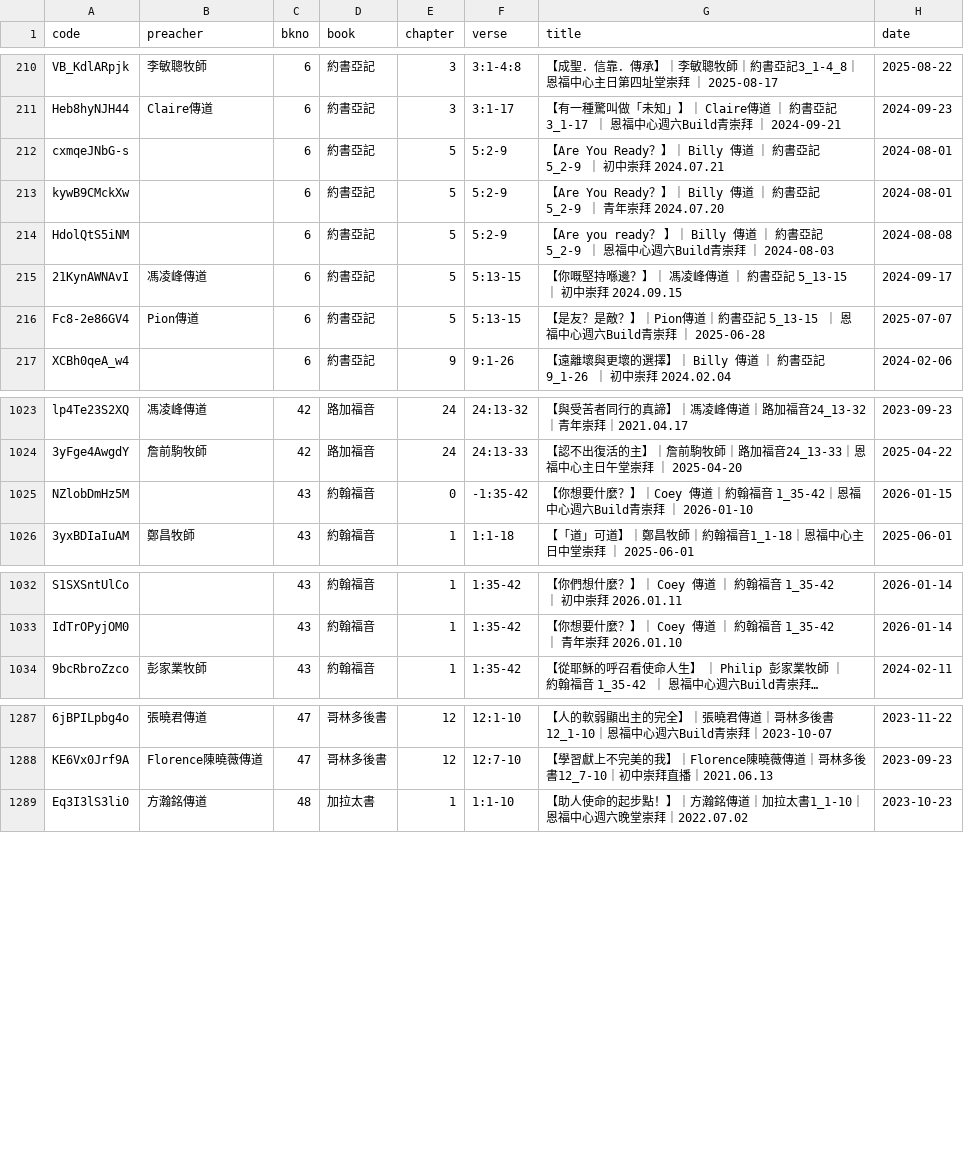
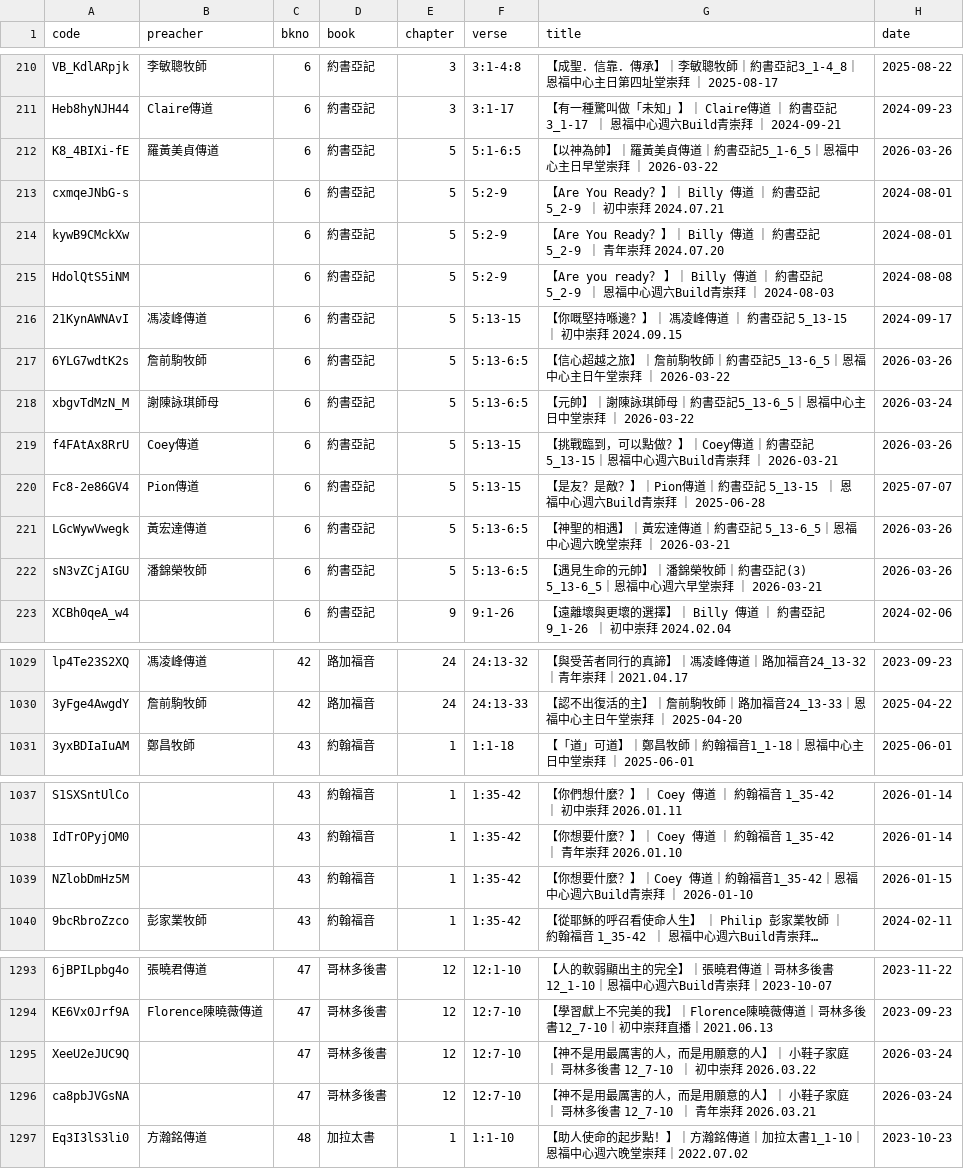
Before and after one commit to michaelchanwahyan/sermon-app, a CSV file: projects/YFCX/index_byb.csv, drawn as a sheet; only a part is shown, gaps mark what is left out; long unchanged cells end in …; removed rows and columns are numbered as before the commit, all else as after; the diff names each change by its address in the sheet, - before the commit and + after, or states it on an @@ line.

Commit message:
[bugfix] YFCX fix exception char 'space'

```diff
--- a/projects/YFCX/index_byb.csv
+++ b/projects/YFCX/index_byb.csv
+row 212: K8_4BIXi-fE | 羅黃美貞傳道 | 6 | 約書亞記 | 5 | 5:1-6:5 | 【以神為帥】｜羅黃美貞傳道｜約書亞記5_1-6_5｜恩福中心主日早堂崇拜 ｜ 2026-03-22 | 2026-03-26
+row 217: 6YLG7wdtK2s | 詹前駒牧師 | 6 | 約書亞記 | 5 | 5:13-6:5 | 【信心超越之旅】｜詹前駒牧師｜約書亞記5_13-6_5｜恩福中心主日午堂崇拜 ｜ 2026-03-22 | 2026-03-26
+row 218: xbgvTdMzN_M | 謝陳詠琪師母 | 6 | 約書亞記 | 5 | 5:13-6:5 | 【元帥】｜謝陳詠琪師母｜約書亞記5_13-6_5｜恩福中心主日中堂崇拜 ｜ 2026-03-22 | 2026-03-24
+row 219: f4FAtAx8RrU | Coey傳道 | 6 | 約書亞記 | 5 | 5:13-15 | 【挑戰臨到，可以點做？】｜Coey傳道｜約書亞記 5_13-15｜恩福中心週六Build青崇拜 ｜ 2026-03-21 | 2026-03-26
+row 221: LGcWywVwegk | 黃宏達傳道 | 6 | 約書亞記 | 5 | 5:13-6:5 | 【神聖的相遇】｜黃宏達傳道｜約書亞記 5_13-6_5｜恩福中心週六晚堂崇拜 ｜ 2026-03-21 | 2026-03-26
+row 222: sN3vZCjAIGU | 潘錦榮牧師 | 6 | 約書亞記 | 5 | 5:13-6:5 | 【遇見生命的元帥】｜潘錦榮牧師｜約書亞記(3) 5_13-6_5｜恩福中心週六早堂崇拜 ｜ 2026-03-21 | 2026-03-26
-row 1025: NZlobDmHz5M |  | 43 | 約翰福音 | 0 | -1:35-42 | 【你想要什麼？】｜Coey 傳道｜約翰福音 1_35-42｜恩福中心週六Build青崇拜 ｜ 2026-01-10 | 2026-01-15
+row 1039: NZlobDmHz5M |  | 43 | 約翰福音 | 1 | 1:35-42 | 【你想要什麼？】｜Coey 傳道｜約翰福音1_35-42｜恩福中心週六Build青崇拜 ｜ 2026-01-10 | 2026-01-15
+row 1295: XeeU2eJUC9Q |  | 47 | 哥林多後書 | 12 | 12:7-10 | 【神不是⽤最厲害的⼈，⽽是⽤願意的⼈】｜ 小鞋子家庭 ｜ 哥林多後書 12_7-10 ｜ 初中崇拜 2026.03.22 | 2026-03-24
+row 1296: ca8pbJVGsNA |  | 47 | 哥林多後書 | 12 | 12:7-10 | 【神不是⽤最厲害的⼈，⽽是⽤願意的⼈】｜ 小鞋子家庭 ｜ 哥林多後書 12_7-10 ｜ 青年崇拜 2026.03.21 | 2026-03-24
```
Also changed, not shown: projects/YFCX/index_byt.csv, 2 other files.
